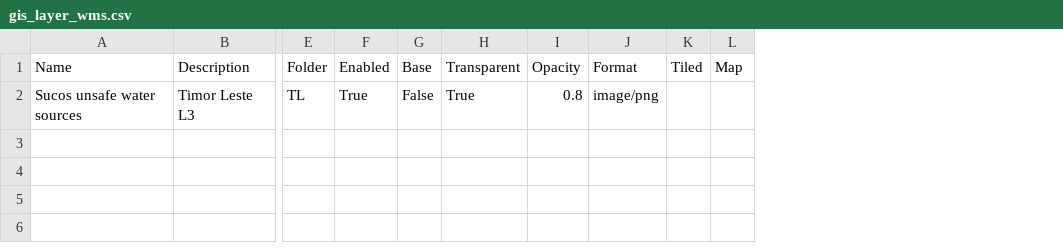
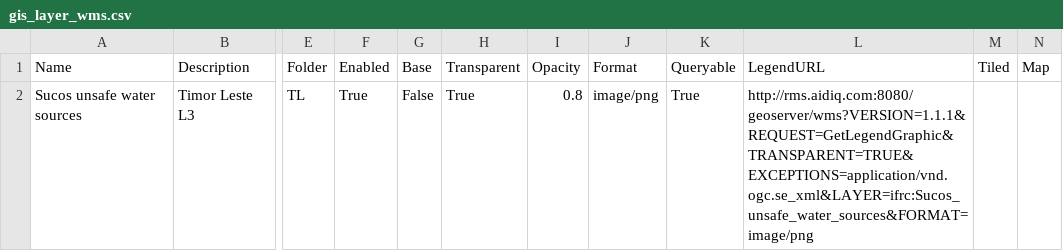
Before and after one commit to flavour/ifrc, a CSV file: private/prepopulate/demo/IFRC_Train/gis_layer_wms.csv, drawn as a sheet; only a part is shown, gaps mark what is left out; the diff names each change by its address in the sheet, - before the commit and + after, or states it on an @@ line.

```diff
--- a/private/prepopulate/demo/IFRC_Train/gis_layer_wms.csv
+++ b/private/prepopulate/demo/IFRC_Train/gis_layer_wms.csv
+column K (Queryable), row 2: True
+column L (LegendURL), row 2: http://rms.aidiq.com:8080/geoserver/wms?VERSION=1.1.1&REQUEST=GetLegendGraphic&TRANSPARENT=TRUE&EXCEPTIONS=application/vnd.ogc.se_xml&LAYER=ifrc:Sucos_unsafe_water_sources&FORMAT=image/png
```
Also changed, not shown: private/prepopulate/demo/IFRC/gis_layer_wms.csv, 11 other files.
